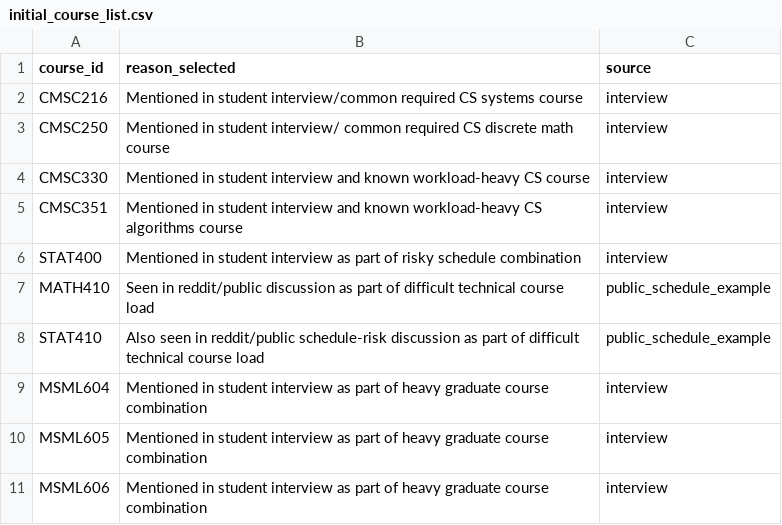
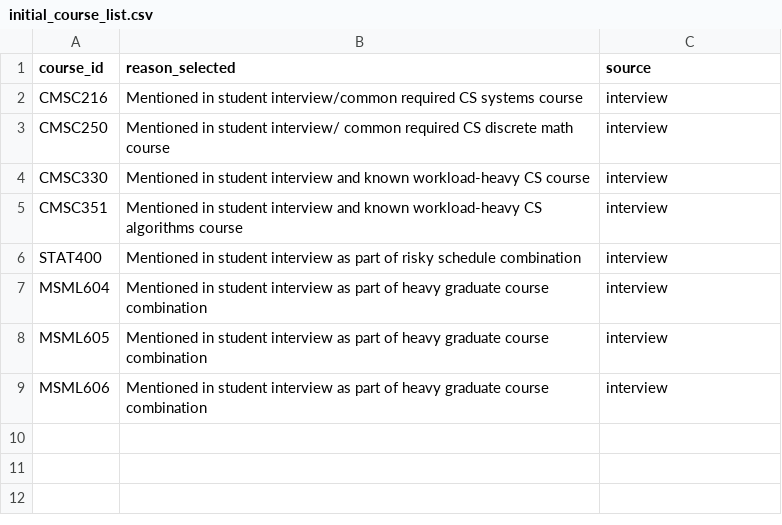
Before and after one commit to moatazsaad/msml641-project, a CSV file: data/initial_course_list.csv, drawn as a sheet; the diff names each change by its address in the sheet, - before the commit and + after, or states it on an @@ line.

```diff
--- a/data/initial_course_list.csv
+++ b/data/initial_course_list.csv
-row 7: MATH410 | Seen in reddit/public discussion as part of difficult technical course load | public_schedule_example
-row 8: STAT410 | Also seen in reddit/public schedule-risk discussion as part of difficult technical course load | public_schedule_example
```
Also changed, not shown: 10 other files.
